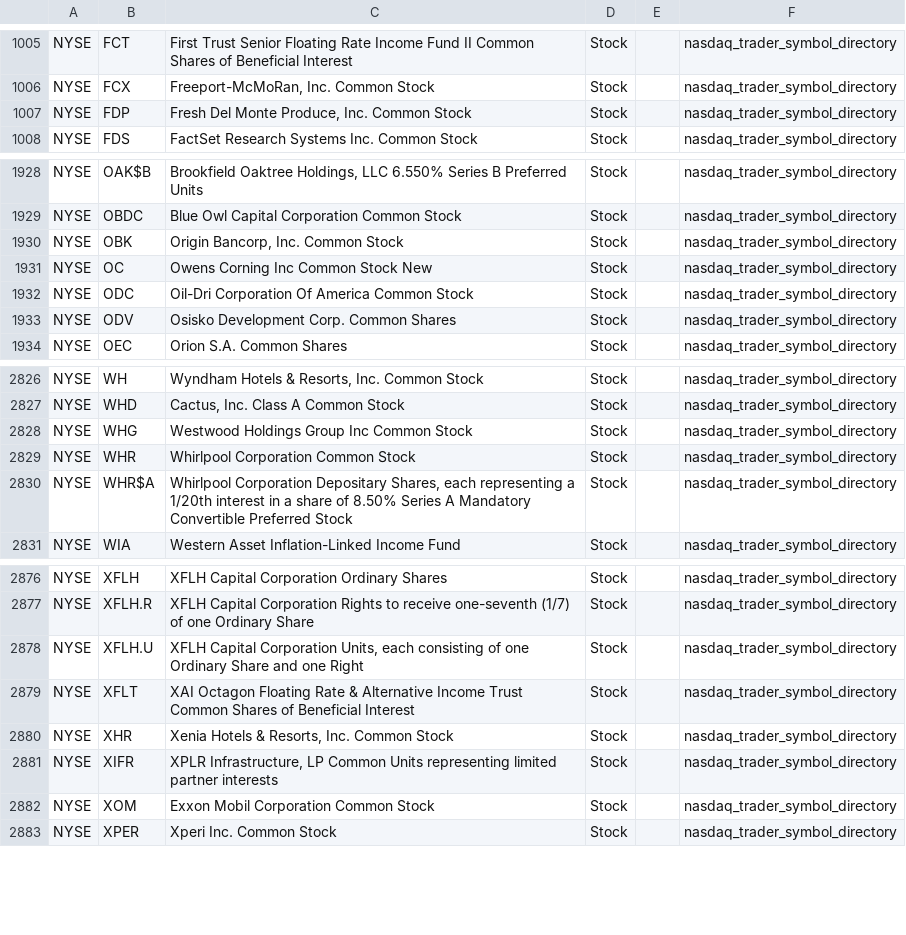
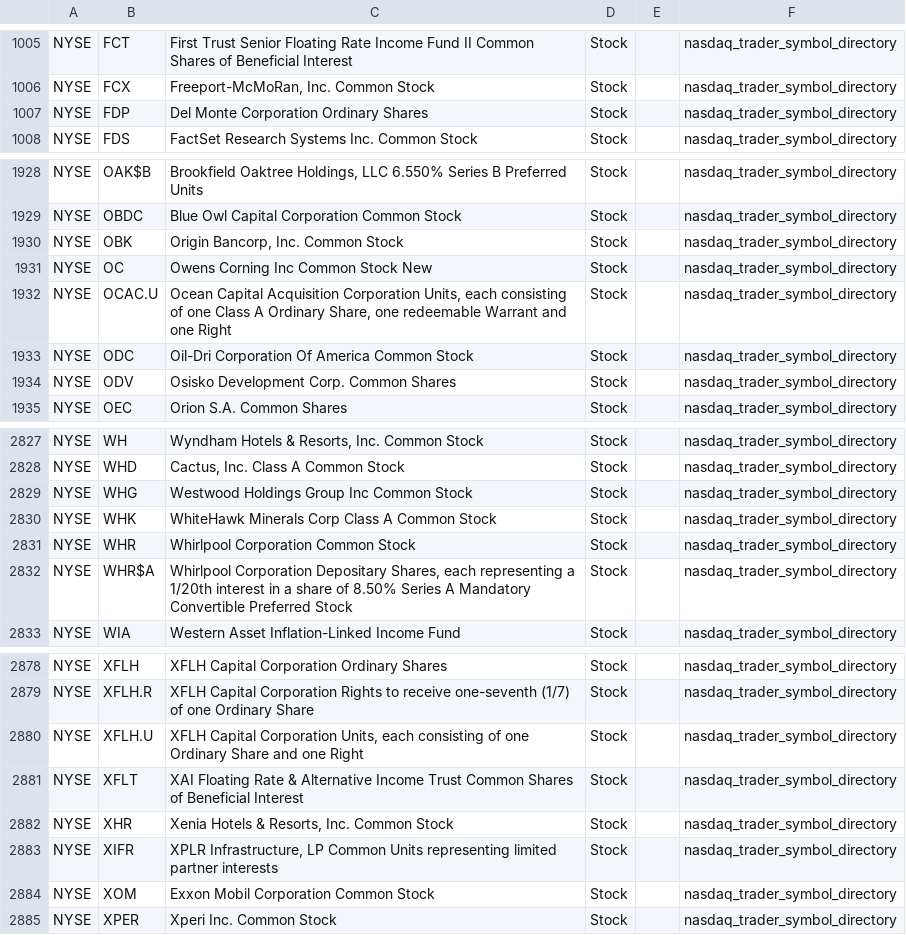
Before and after one commit to mrft/ticker-chronicle, a CSV file: data/raw/nyse.csv, drawn as a sheet; only a part is shown, gaps mark what is left out.

```diff
--- a/data/raw/nyse.csv
+++ b/data/raw/nyse.csv
@@ -1006,3 +1006,3 @@ NYSE,FCT,First Trust Senior Floating Rate Income Fund II Common Shares of Benefi
 NYSE,FCX,"Freeport-McMoRan, Inc. Common Stock",Stock,,nasdaq_trader_symbol_directory
-NYSE,FDP,"Fresh Del Monte Produce, Inc. Common Stock",Stock,,nasdaq_trader_symbol_directory
+NYSE,FDP,Del Monte Corporation Ordinary Shares,Stock,,nasdaq_trader_symbol_directory
 NYSE,FDS,FactSet Research Systems Inc. Common Stock,Stock,,nasdaq_trader_symbol_directory
@@ -1931,2 +1931,3 @@ NYSE,OBK,"Origin Bancorp, Inc. Common Stock",Stock,,nasdaq_trader_symbol_directo
 NYSE,OC,Owens Corning Inc Common Stock New,Stock,,nasdaq_trader_symbol_directory
+NYSE,OCAC.U,"Ocean Capital Acquisition Corporation Units, each consisting of one Class A Ordinary Share, one redeemable Warrant and one Right",Stock,,nasdaq_trader_symbol_directory
 NYSE,ODC,Oil-Dri Corporation Of America Common Stock,Stock,,nasdaq_trader_symbol_directory
@@ -2828,2 +2829,3 @@ NYSE,WHD,"Cactus, Inc. Class A Common Stock",Stock,,nasdaq_trader_symbol_directo
 NYSE,WHG,Westwood Holdings Group Inc Common Stock,Stock,,nasdaq_trader_symbol_directory
+NYSE,WHK,WhiteHawk Minerals Corp Class A Common Stock,Stock,,nasdaq_trader_symbol_directory
 NYSE,WHR,Whirlpool Corporation Common Stock,Stock,,nasdaq_trader_symbol_directory
@@ -2878,3 +2880,3 @@ NYSE,XFLH.R,XFLH Capital Corporation Rights to receive one-seventh (1/7) of one
 NYSE,XFLH.U,"XFLH Capital Corporation Units, each consisting of one Ordinary Share and one Right",Stock,,nasdaq_trader_symbol_directory
-NYSE,XFLT,XAI Octagon Floating Rate & Alternative Income Trust Common Shares of Beneficial Interest,Stock,,nasdaq_trader_symbol_directory
+NYSE,XFLT,XAI Floating Rate & Alternative Income Trust Common Shares of Beneficial Interest,Stock,,nasdaq_trader_symbol_directory
 NYSE,XHR,"Xenia Hotels & Resorts, Inc. Common Stock",Stock,,nasdaq_trader_symbol_directory
```
Also changed, not shown: data/master_database.csv, data/raw/nasdaq.csv, 1 other file.
